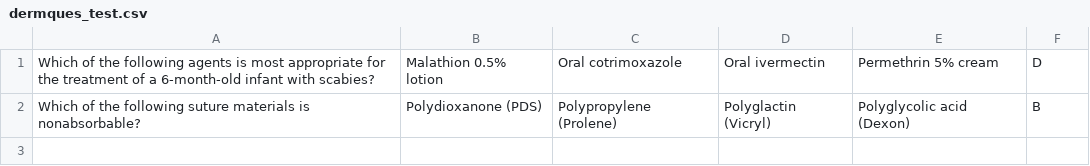
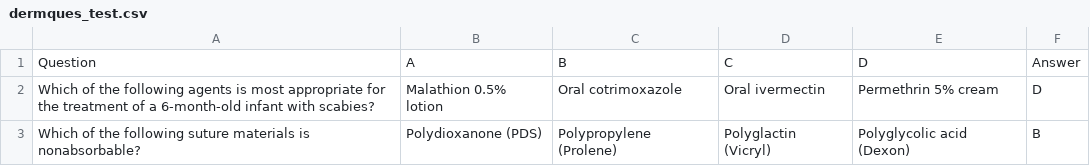
Before and after one commit to clkovarik/Dermquestions, a CSV file: dermques_test.csv, drawn as a sheet.

Commit message:
Add files via upload

```diff
--- a/dermques_test.csv
+++ b/dermques_test.csv
@@ -1 +1,2 @@
+Question,A,B,C,D,Answer
 Which of the following agents is most appropriate for the treatment of a 6-month-old infant with scabies? ,Malathion 0.5% lotion ,Oral cotrimoxazole ,Oral ivermectin,Permethrin 5% cream ,D
```
